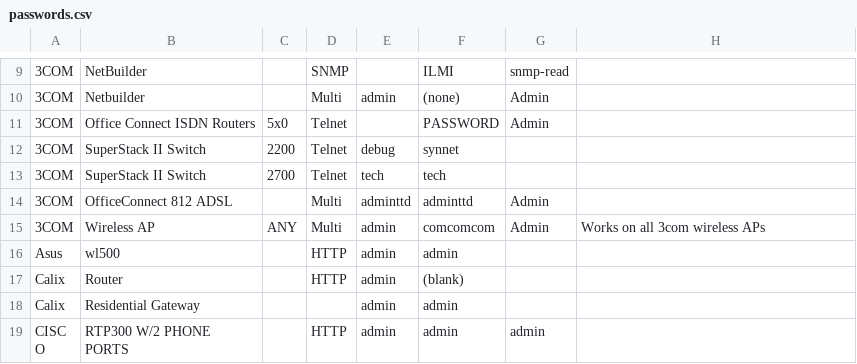
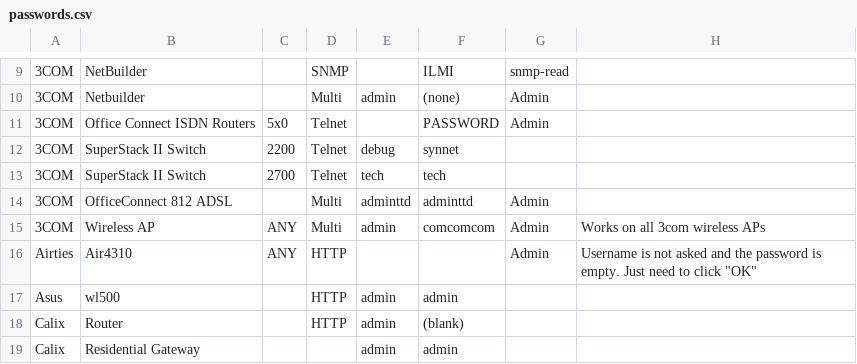
Before and after one commit to many-passwords/many-passwords, a CSV file: passwords.csv, drawn as a sheet; only a part is shown, gaps mark what is left out; the shorter side is filled out with more unchanged rows; the diff names each change by its address in the sheet, - before the commit and + after, or states it on an @@ line.

Commit message:
Add password for Airties Air4310

```diff
--- a/passwords.csv
+++ b/passwords.csv
+row 16: Airties | Air4310 | ANY | HTTP |  |  | Admin | Username is not asked and the password is empty. Just need to click "OK"
```
